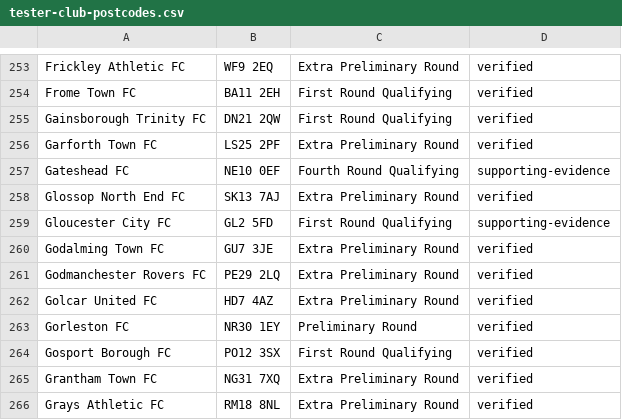
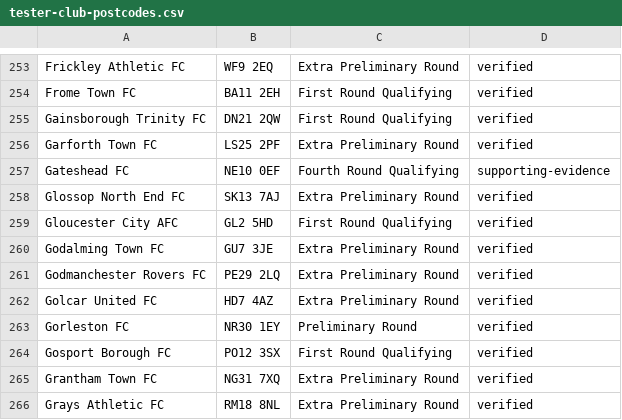
Before and after one commit to anvilspringstien/tinfoilfacup, a CSV file: tester-club-postcodes.csv, drawn as a sheet; only a part is shown, gaps mark what is left out.

```diff
--- a/tester-club-postcodes.csv
+++ b/tester-club-postcodes.csv
@@ -258,3 +258,3 @@ Gateshead FC,NE10 0EF,Fourth Round Qualifying,supporting-evidence
 Glossop North End FC,SK13 7AJ,Extra Preliminary Round,verified
-Gloucester City FC,GL2 5FD,First Round Qualifying,supporting-evidence
+Gloucester City AFC,GL2 5HD,First Round Qualifying,verified
 Godalming Town FC,GU7 3JE,Extra Preliminary Round,verified
```
Also changed, not shown: 2 other files.
